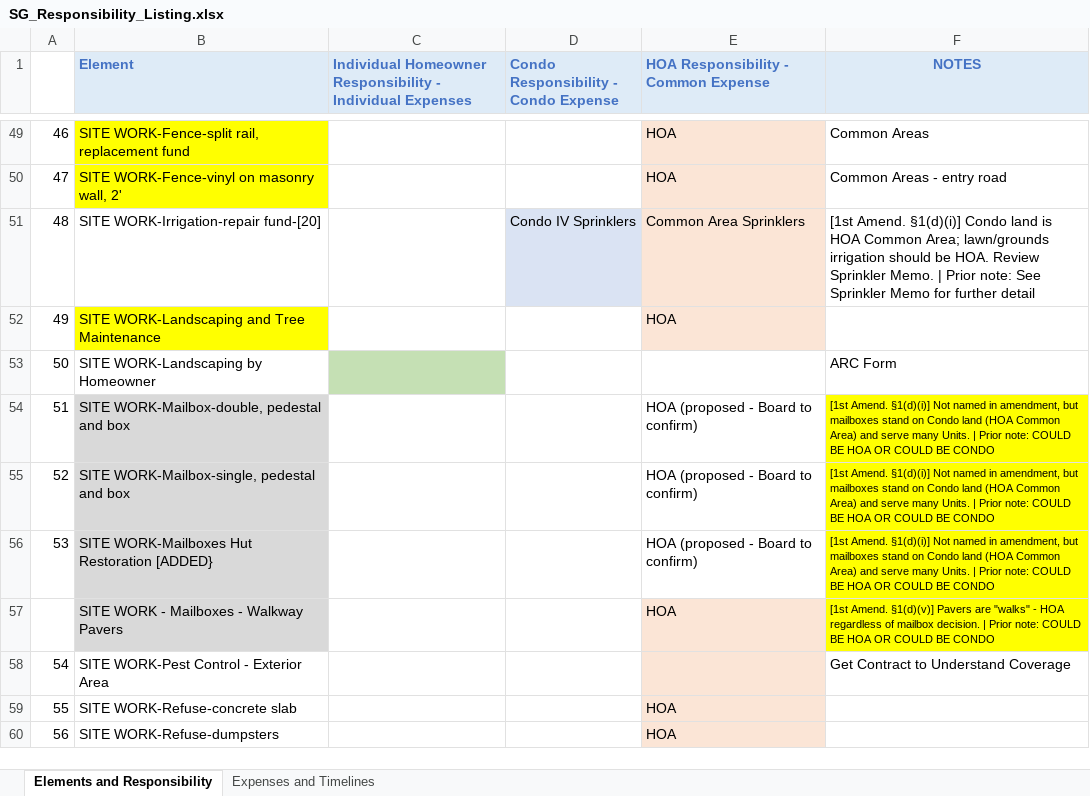
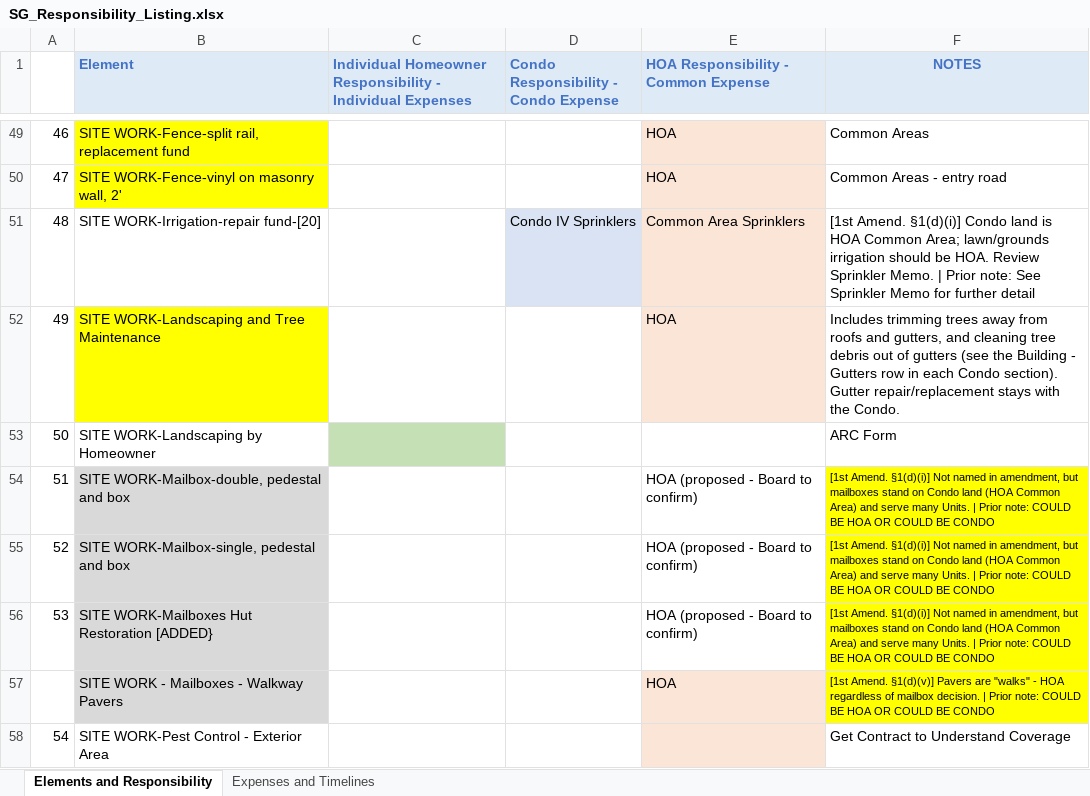
Before and after one commit to scarboroughglen/responsibilities, an Excel workbook: SG_Responsibility_Listing.xlsx, sheet Elements and Responsibility, drawn as a sheet; only a part is shown, gaps mark what is left out; the shorter side is filled out with more unchanged rows; values as stored, in another font and other column widths than the file's, no borders; the diff covers the shown part only; the diff names each change by its address in the sheet, - before the commit and + after, or states it on an @@ line.

Commit message:
Clarify the gutter split: Condo repairs/replaces, HOA cleans tree debris
Gutters and leaders are part of the roof system (Condo bylaws: "roof and
roof members"), so the Condo repairs and replaces them, with full
replacement inside the roof cycle, and handles roof raking and ice
removal. Clogging comes from trees, which the HOA maintains (Item 49;
1st Amend. 1(d)(i)), so cleaning tree debris out of gutters, trimming
trees off roofs and gutters, and underground drain lines are HOA.

- SG_Responsibility_Listing.xlsx: gutter rows in all four Condo sections
  get Condo/HOA text and a note; tree-maintenance row cross-references
- responsibility_analysis.md: item 12/11 marked partly correct with the
  split table; moving cleaning to the HOA needs HOA Board agreement
- Condo IV statement: gutter note corrected to match

```diff
--- a/SG_Responsibility_Listing.xlsx (sheet Elements and Responsibility)
+++ b/SG_Responsibility_Listing.xlsx (sheet Elements and Responsibility)
-F52 (NOTES): (empty)
+F52 (NOTES): Includes trimming trees away from roofs and gutters, and cleaning tree debris out of gutters (see the Building - Gutters row in each Condo section). Gutter repair/replacement stays with the Condo.
```
Also changed, not shown: 12 edited cells elsewhere in this sheet, 2 other files.
